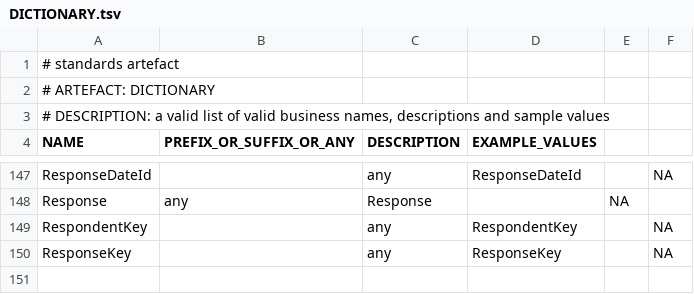
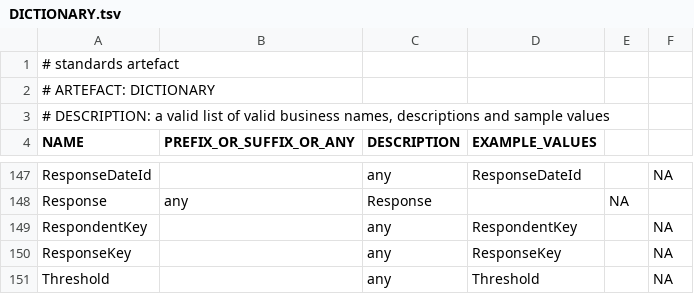
Before and after one commit to melvinwi/EDWCI, a TSV file: datastore/DICTIONARY.tsv, drawn as a sheet; only a part is shown, gaps mark what is left out; the diff names each change by its address in the sheet, - before the commit and + after, or states it on an @@ line.

```diff
--- a/datastore/DICTIONARY.tsv
+++ b/datastore/DICTIONARY.tsv
+row 151: Threshold |  | any | Threshold |  | NA
```
Also changed, not shown: transformations/TRANSFORM_DimService.tsv, 1 other file.
